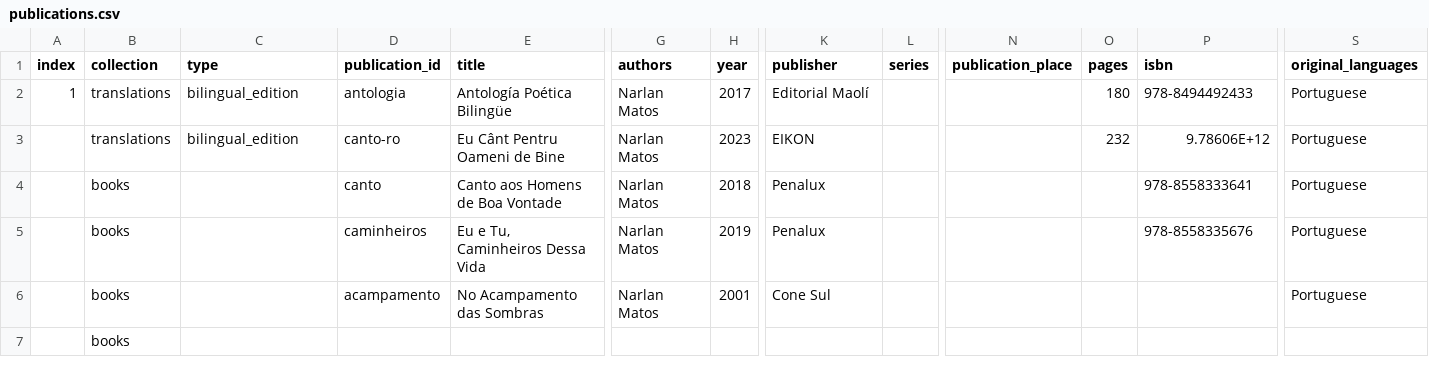
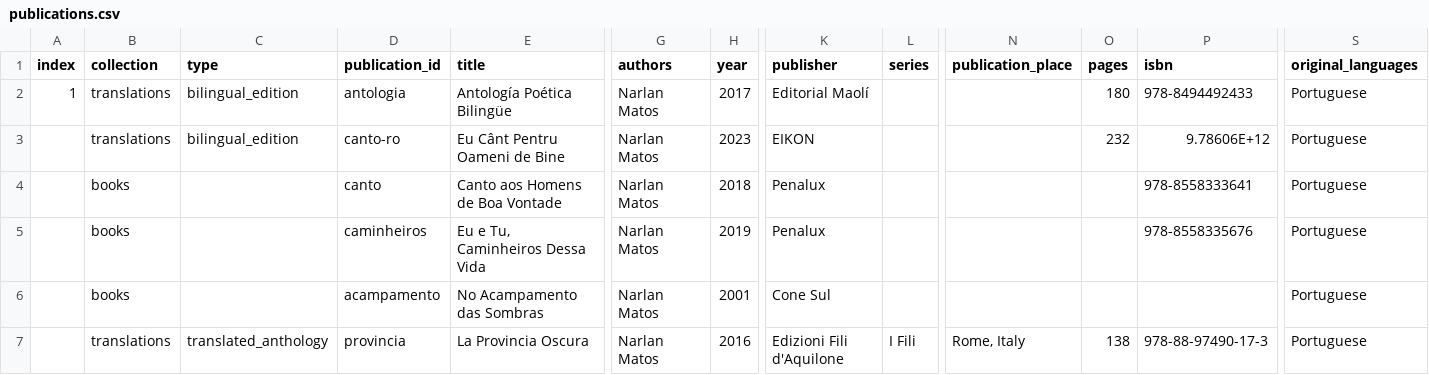
Before and after one commit to narlanmatos/narlanmatos.github.io, a CSV file: _data/publications.csv, drawn as a sheet; only a part is shown, gaps mark what is left out; removed rows and columns are numbered as before the commit, all else as after; rows hold the shown columns only; the diff names each change by its address in the sheet, - before the commit and + after, or states it on an @@ line.

Commit message:
update provincia

```diff
--- a/_data/publications.csv
+++ b/_data/publications.csv
-row 7:  | books
+row 7:  | translations | translated_anthology | provincia | La Provincia Oscura | Narlan Matos | 2016 | Edizioni Fili d'Aquilone | I Fili | Rome, Italy | 138 | 978-88-97490-17-3 | Portuguese
```
Also changed, not shown: 2 other files.
